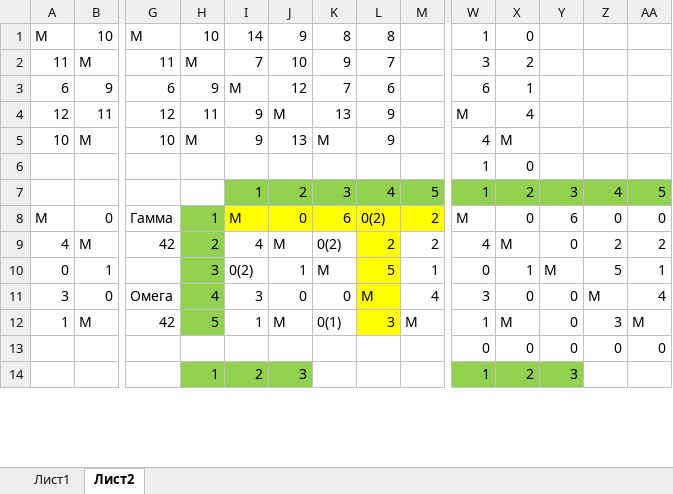
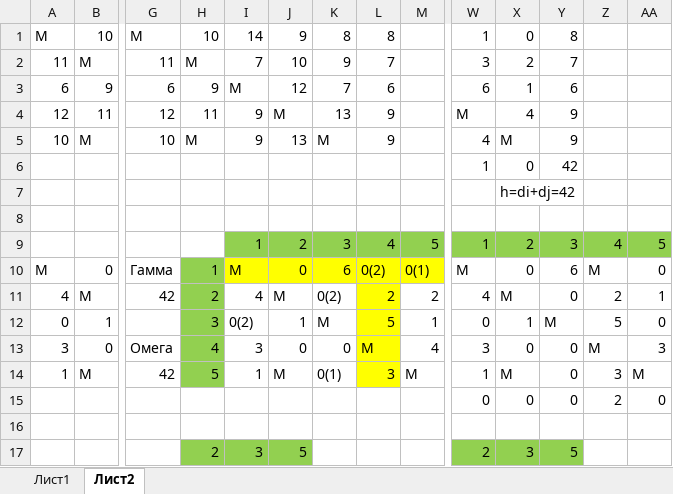
Before and after one commit to deserof/study, an Excel workbook: opr2/Лабораторная работа 13 (2).xlsx, sheet Лист2, drawn as a sheet; only a part is shown, gaps mark what is left out; values as stored, in another font and other column widths than the file's, no borders; addresses are those after the commit; rows hold the shown columns only; the diff covers the shown part only; the diff names each change by its address in the sheet, - before the commit and + after, or states it on an @@ line.

Commit message:
sdf

```diff
--- a/opr2/Лабораторная работа 13 (2).xlsx (sheet Лист2)
+++ b/opr2/Лабораторная работа 13 (2).xlsx (sheet Лист2)
-Y1: (empty)
+Y1: 8
-Y2: (empty)
+Y2: 7
-Y3: (empty)
+Y3: 6
-Y4:Y5: (empty)
+Y4:Y5: 9
-Y6: (empty)
+Y6: 42
+row 7:  |  |  |  |  |  |  |  |  |  | h=di+dj=42
+row 8: (empty)
-M10: 2
+M10: 0(1)
-Z10: 0
+Z10: M
-AA11: 2
+AA11: 1
-AA12: 1
+AA12: 0
-AA13: 4
+AA13: 3
-Z15: 0
+Z15: 2
+row 16: (empty)
-H17: 1
+H17: 2
-I17: 2
+I17: 3
-J17: 3
+J17: 5
-W17: 1
+W17: 2
-X17: 2
+X17: 3
-Y17: 3
+Y17: 5
```
Also changed, not shown: 13 added rows, 7 removed rows, 31 edited cells and cell formats elsewhere in this sheet, formulas that keep their value.
